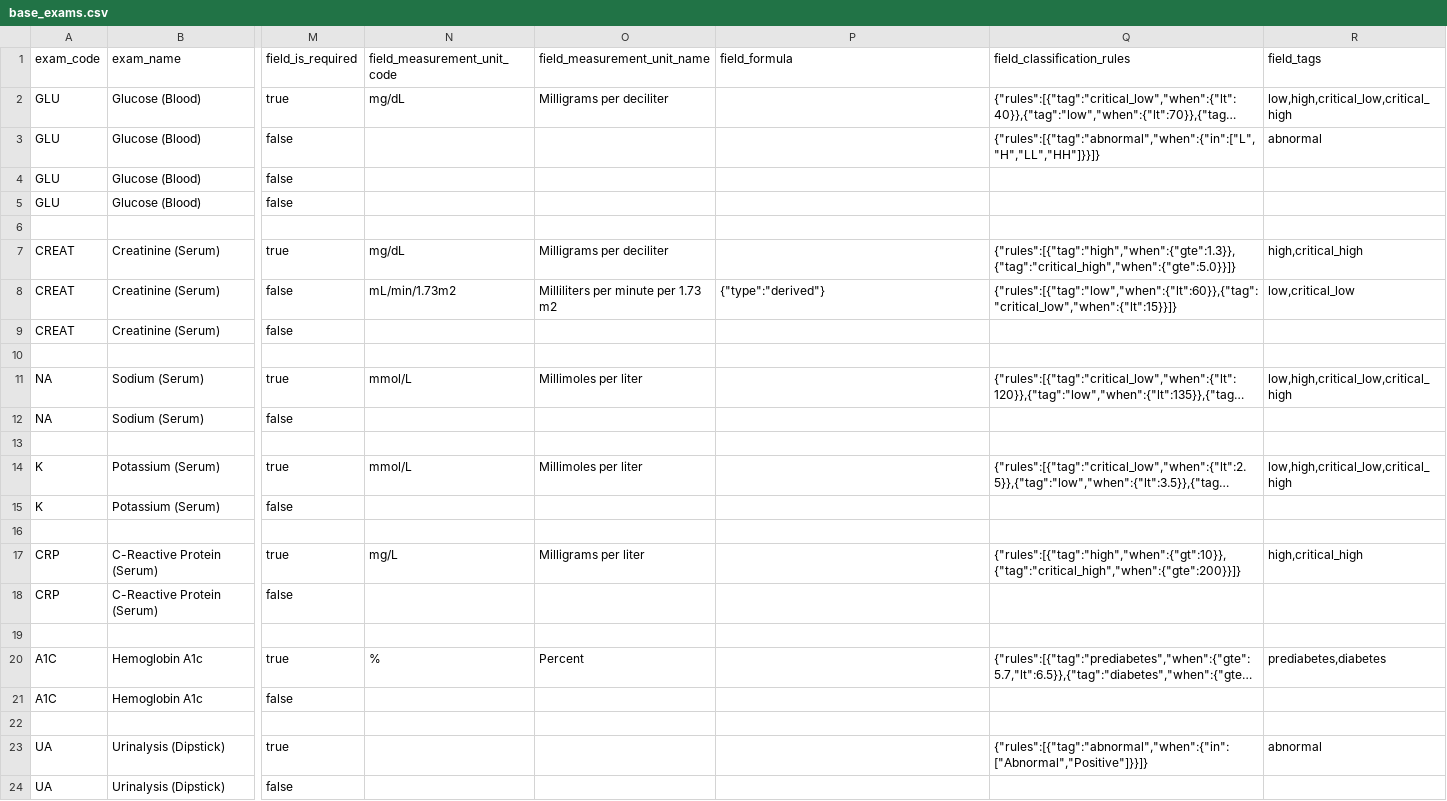
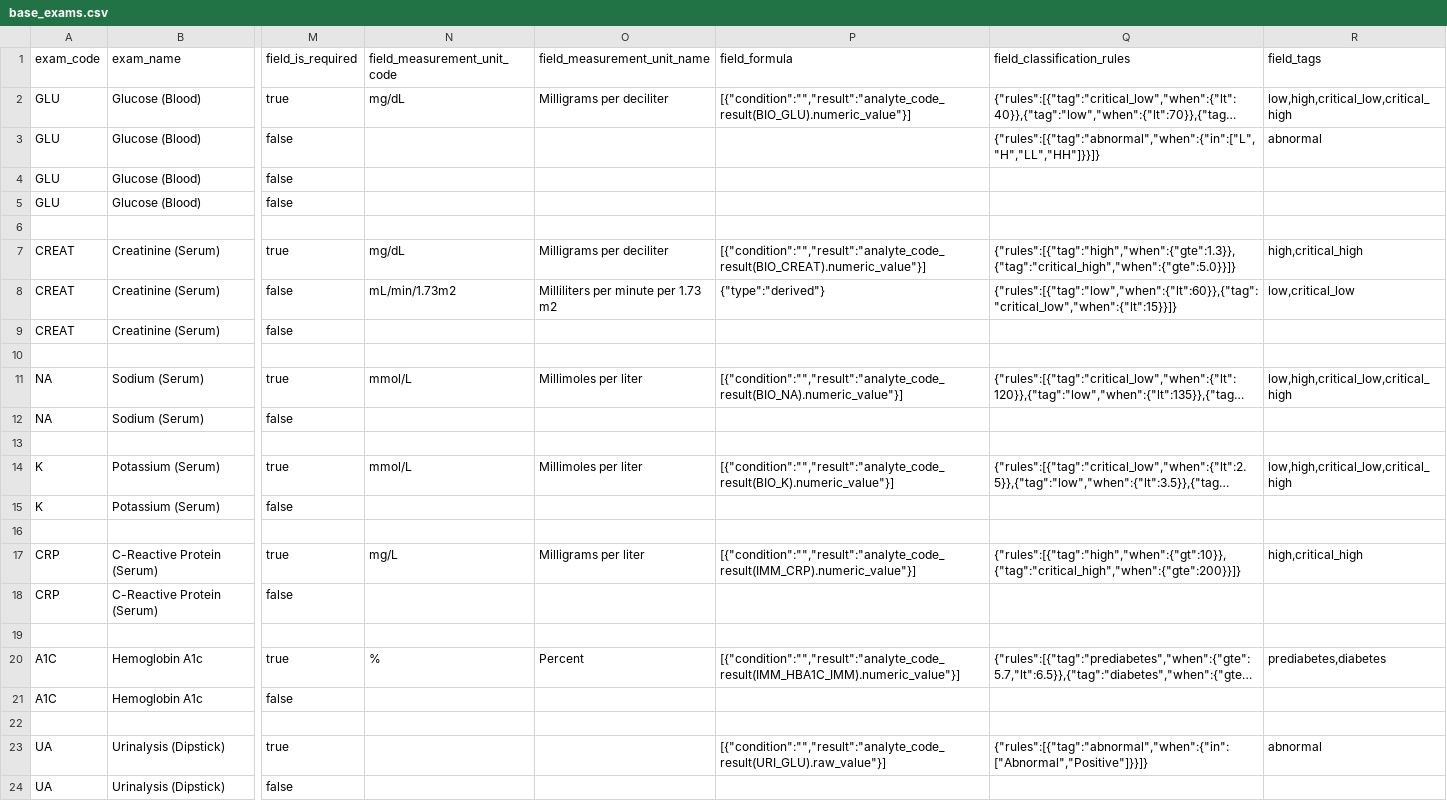
Before and after one commit to vnonnenmacher/bayleaf, a CSV file: lab/management/commands/base_exams.csv, drawn as a sheet; only a part is shown, gaps mark what is left out; long unchanged cells end in …; the diff names each change by its address in the sheet, - before the commit and + after, or states it on an @@ line.

```diff
--- a/lab/management/commands/base_exams.csv
+++ b/lab/management/commands/base_exams.csv
-P2 (field_formula): (empty)
+P2 (field_formula): [{"condition":"","result":"analyte_code_result(BIO_GLU).numeric_value"}]
-P7 (field_formula): (empty)
+P7 (field_formula): [{"condition":"","result":"analyte_code_result(BIO_CREAT).numeric_value"}]
-P11 (field_formula): (empty)
+P11 (field_formula): [{"condition":"","result":"analyte_code_result(BIO_NA).numeric_value"}]
-P14 (field_formula): (empty)
+P14 (field_formula): [{"condition":"","result":"analyte_code_result(BIO_K).numeric_value"}]
-P17 (field_formula): (empty)
+P17 (field_formula): [{"condition":"","result":"analyte_code_result(IMM_CRP).numeric_value"}]
-P20 (field_formula): (empty)
+P20 (field_formula): [{"condition":"","result":"analyte_code_result(IMM_HBA1C_IMM).numeric_value"}]
-P23 (field_formula): (empty)
+P23 (field_formula): [{"condition":"","result":"analyte_code_result(URI_GLU).raw_value"}]
```
Also changed, not shown: 9 other files.
